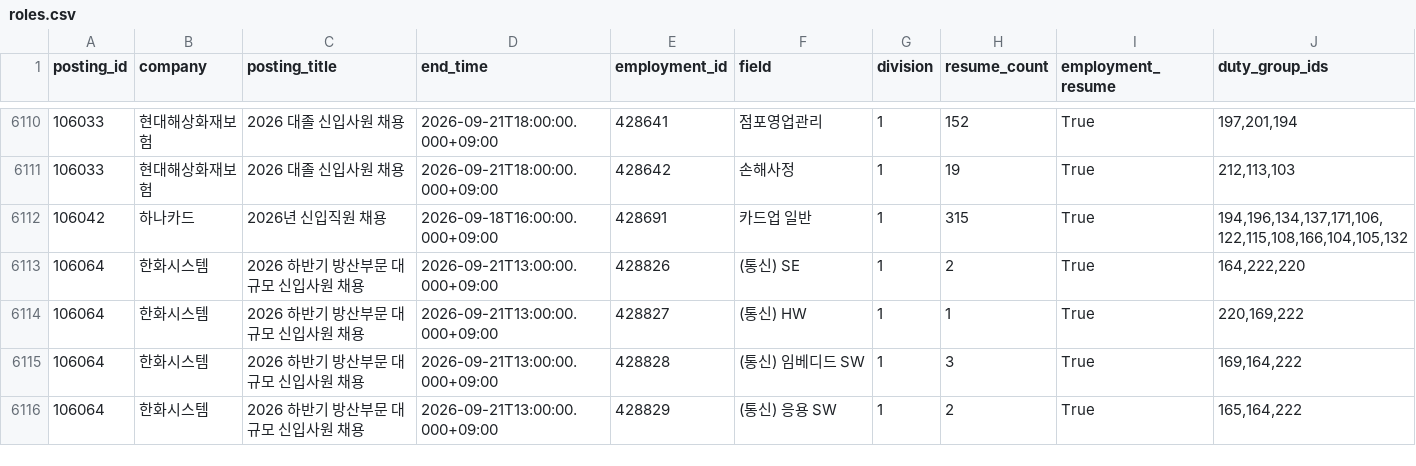
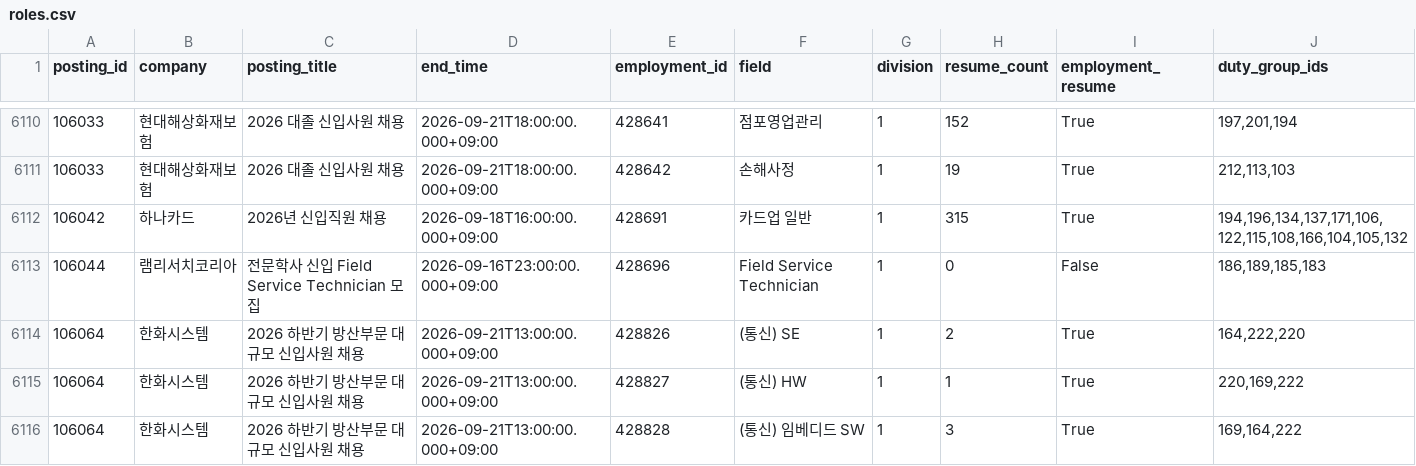
Before and after one commit to nukktae/ajildaa-ory, a CSV file: data/roles.csv, drawn as a sheet; only a part is shown, gaps mark what is left out; the shorter side is filled out with more unchanged rows.

```diff
--- a/data/roles.csv
+++ b/data/roles.csv
@@ -6112,2 +6112,3 @@
 106042,하나카드,2026년 신입직원 채용,2026-09-18T16:00:00.000+09:00,428691,카드업 일반,1,315,True,"194,196,134,137,171,106,122,115,108,166,104,105,132"
+106044,램리서치코리아,전문학사 신입 Field Service Technician 모집,2026-09-16T23:00:00.000+09:00,428696,Field Service Technician,1,0,False,"186,189,185,183"
 106064,한화시스템,2026 하반기 방산부문 대규모 신입사원 채용,2026-09-21T13:00:00.000+09:00,428826,(통신) SE,1,2,True,"164,222,220"
```
Also changed, not shown: data/new-postings.csv, data/postings.csv, 1 other file.
